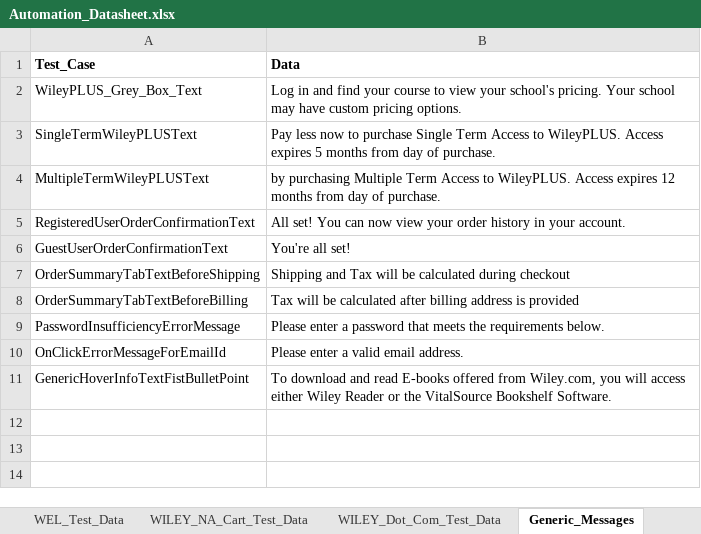
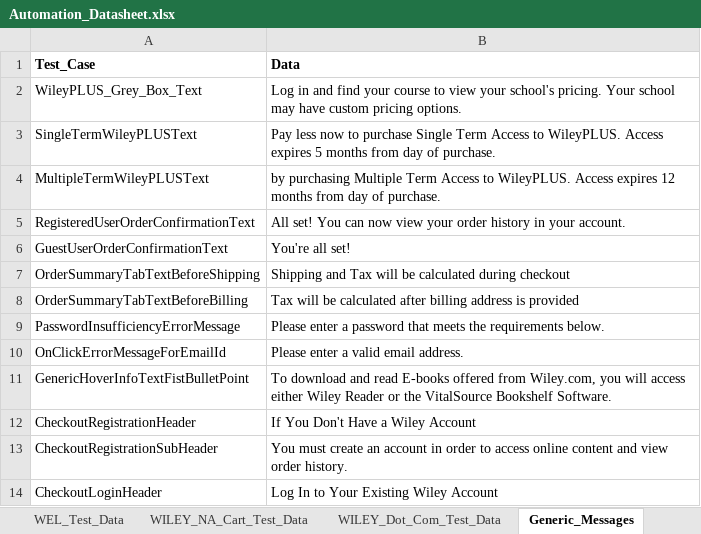
Before and after one commit to gsaha99/Ecommerce_QA, an Excel workbook: Test Data/Automation_Datasheet.xlsx, sheet Generic_Messages, drawn as a sheet; values as stored, in another font and other column widths than the file's, no borders; the diff names each change by its address in the sheet, - before the commit and + after, or states it on an @@ line.

```diff
--- a/Test Data/Automation_Datasheet.xlsx (sheet Generic_Messages)
+++ b/Test Data/Automation_Datasheet.xlsx (sheet Generic_Messages)
+row 12: CheckoutRegistrationHeader | If You Don't Have a Wiley Account
+row 13: CheckoutRegistrationSubHeader | You must create an account in order to access online content and view order history.
+row 14: CheckoutLoginHeader | Log In to Your Existing Wiley Account
```
Also changed, not shown: sheet Generic_Dataset, 29 other files.
